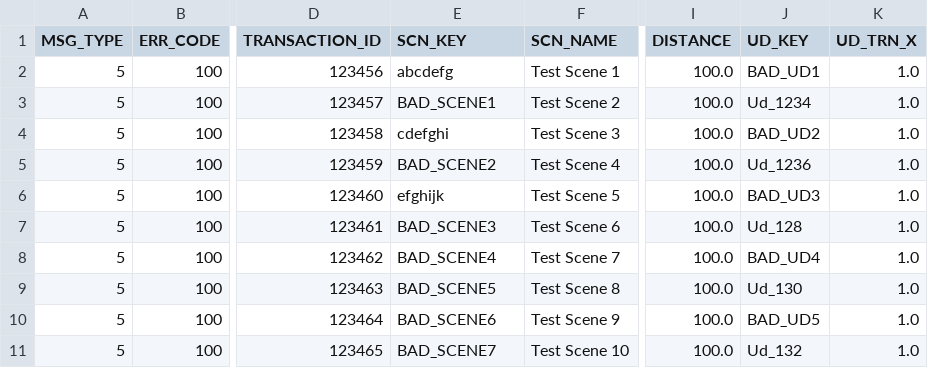
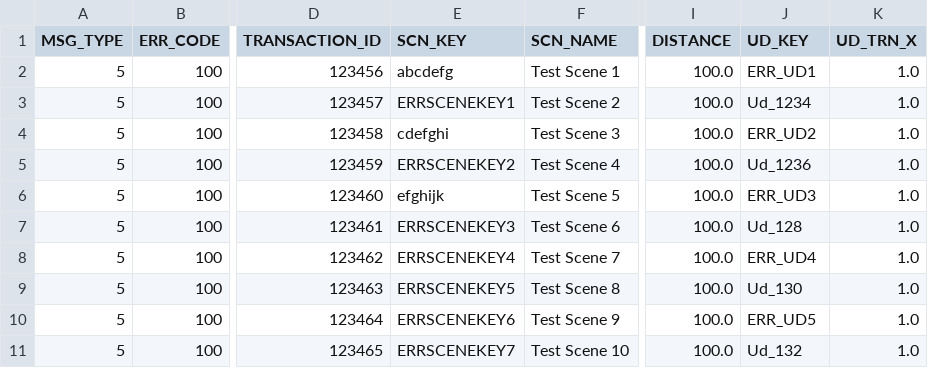
Before and after one commit to AO-StreetArt/CrazyIvan, a CSV file: ci/csv/device_deregister_bad.csv, drawn as a sheet; only a part is shown, gaps mark what is left out; the diff names each change by its address in the sheet, - before the commit and + after, or states it on an @@ line.

Commit message:
CI Fix

```diff
--- a/ci/csv/device_deregister_bad.csv
+++ b/ci/csv/device_deregister_bad.csv
-J2 (UD_KEY): BAD_UD1
+J2 (UD_KEY): ERR_UD1
-E3 (SCN_KEY): BAD_SCENE1
+E3 (SCN_KEY): ERRSCENEKEY1
-J4 (UD_KEY): BAD_UD2
+J4 (UD_KEY): ERR_UD2
-E5 (SCN_KEY): BAD_SCENE2
+E5 (SCN_KEY): ERRSCENEKEY2
-J6 (UD_KEY): BAD_UD3
+J6 (UD_KEY): ERR_UD3
-E7 (SCN_KEY): BAD_SCENE3
+E7 (SCN_KEY): ERRSCENEKEY3
-E8 (SCN_KEY): BAD_SCENE4
+E8 (SCN_KEY): ERRSCENEKEY4
-J8 (UD_KEY): BAD_UD4
+J8 (UD_KEY): ERR_UD4
-E9 (SCN_KEY): BAD_SCENE5
+E9 (SCN_KEY): ERRSCENEKEY5
-E10 (SCN_KEY): BAD_SCENE6
+E10 (SCN_KEY): ERRSCENEKEY6
-J10 (UD_KEY): BAD_UD5
+J10 (UD_KEY): ERR_UD5
-E11 (SCN_KEY): BAD_SCENE7
+E11 (SCN_KEY): ERRSCENEKEY7
```
